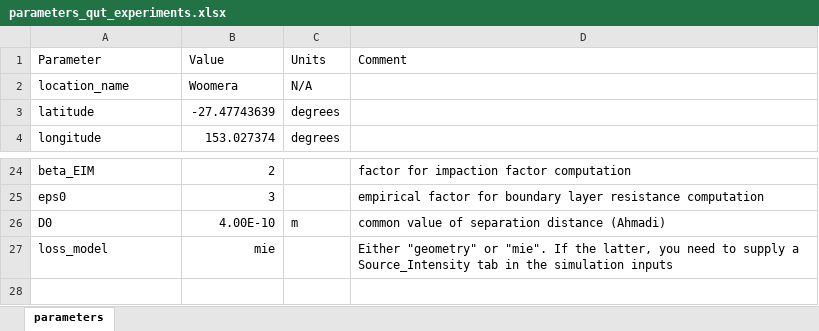
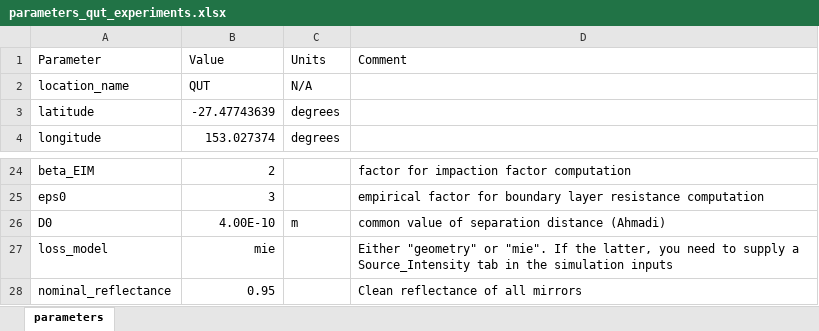
Before and after one commit to cholette/mirror_soiling_data, an Excel workbook: qut/parameters_qut_experiments.xlsx, sheet parameters, drawn as a sheet; only a part is shown, gaps mark what is left out; values as stored, in another font and other column widths than the file's, no borders; the diff names each change by its address in the sheet, - before the commit and + after, or states it on an @@ line.

```diff
--- a/qut/parameters_qut_experiments.xlsx (sheet parameters)
+++ b/qut/parameters_qut_experiments.xlsx (sheet parameters)
-B2 (Value): Woomera
+B2 (Value): QUT
+row 28: nominal_reflectance | 0.95 |  | Clean reflectance of all mirrors
```
Also changed, not shown: mount_isa/MountIsa_Data_20200901_20200908_5min.xlsx, mount_isa/MountIsa_Data_20220604_20220611_5min.xlsx, 3 other files.
